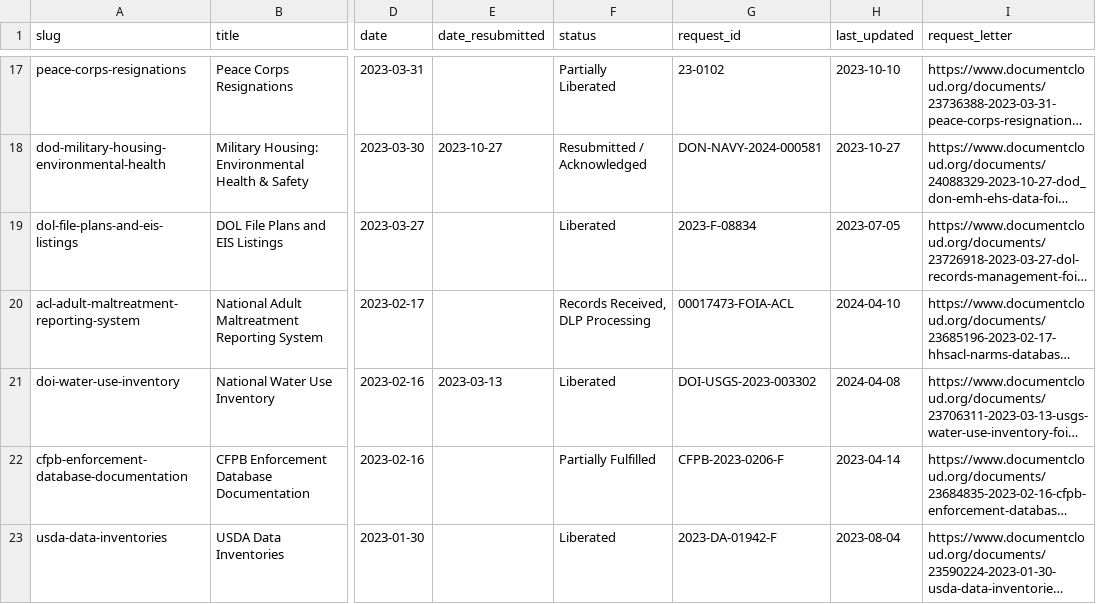
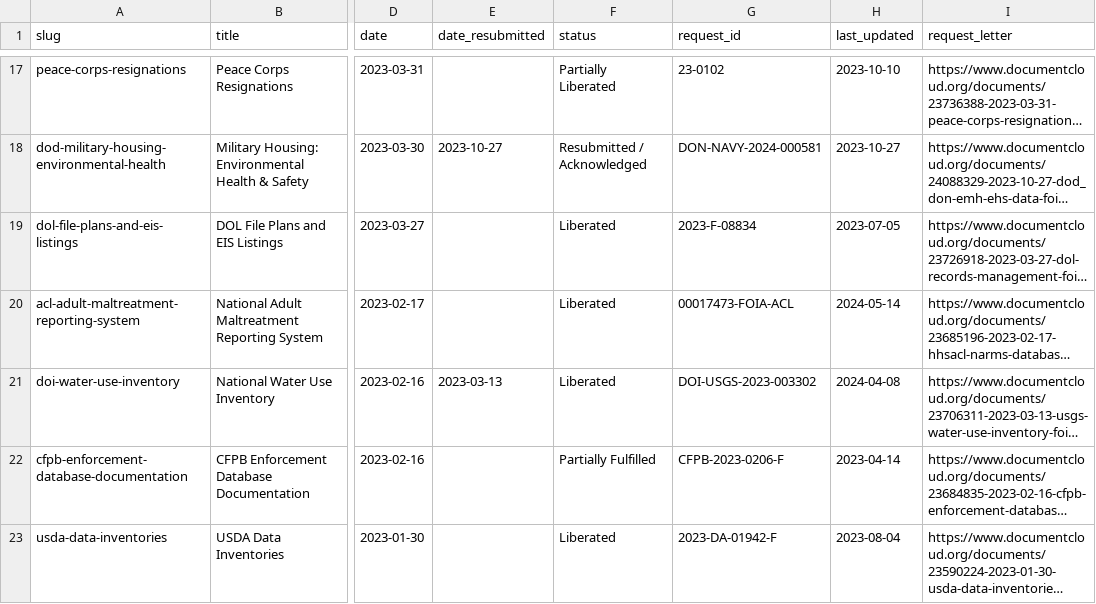
Before and after one commit to data-liberation-project/dlp-metadata, a CSV file: data/requests.csv, drawn as a sheet; only a part is shown, gaps mark what is left out; long unchanged cells end in …; the diff names each change by its address in the sheet, - before the commit and + after, or states it on an @@ line.

```diff
--- a/data/requests.csv
+++ b/data/requests.csv
-F20 (status): Records Received, DLP Processing
+F20 (status): Liberated
-H20 (last_updated): 2024-04-10
+H20 (last_updated): 2024-05-14
```
Also changed, not shown: data/updates.csv.
